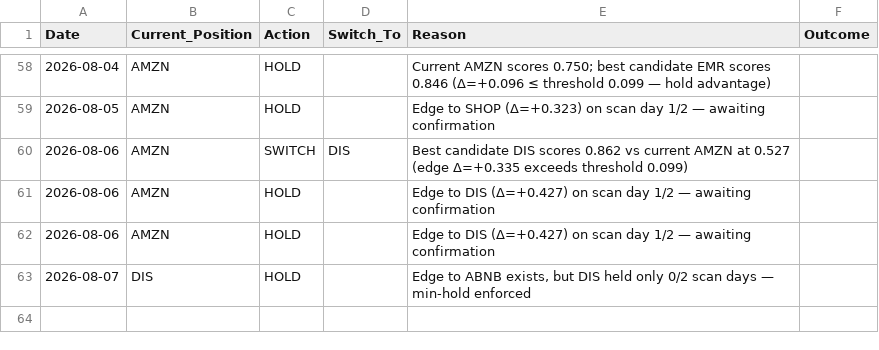
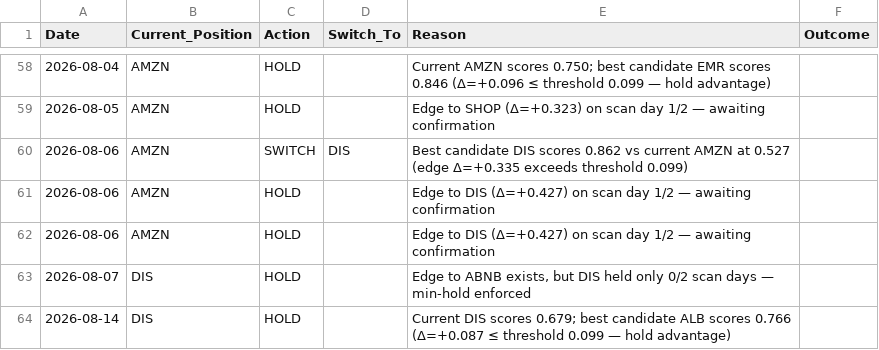
Before and after one commit to izero0324/Relay, a CSV file: trade_log.csv, drawn as a sheet; only a part is shown, gaps mark what is left out; the diff names each change by its address in the sheet, - before the commit and + after, or states it on an @@ line.

```diff
--- a/trade_log.csv
+++ b/trade_log.csv
+row 64: 2026-08-14 | DIS | HOLD |  | Current DIS scores 0.679; best candidate ALB scores 0.766 (Δ=+0.087 ≤ threshold 0.099 — hold advantage)
```
Also changed, not shown: 2 other files.
